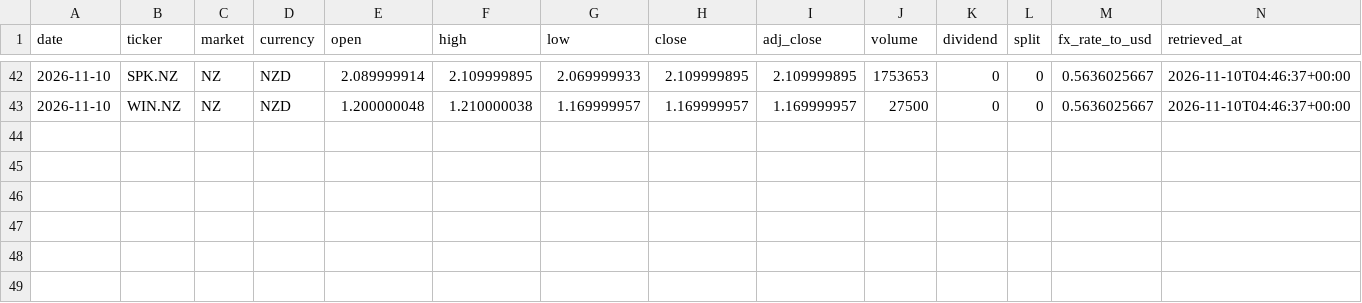
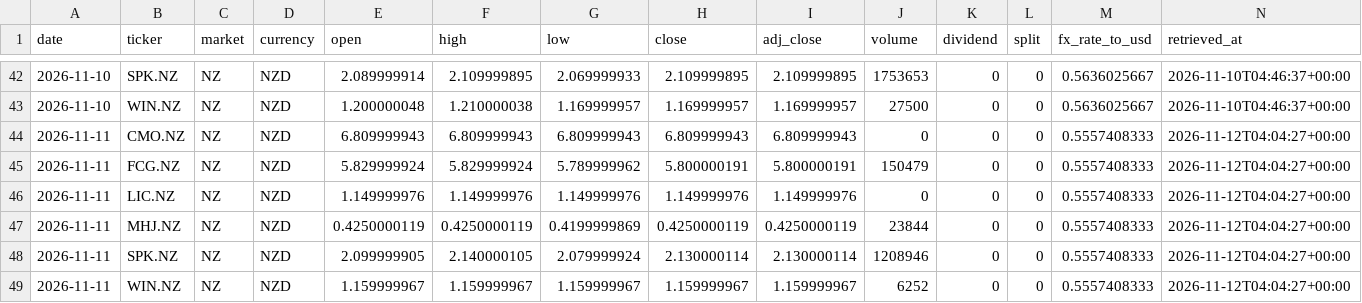
Before and after one commit to hdcapital/fcf-factor, a CSV file: data/prices/NZ/2026-11.csv, drawn as a sheet; only a part is shown, gaps mark what is left out; the diff names each change by its address in the sheet, - before the commit and + after, or states it on an @@ line.

```diff
--- a/data/prices/NZ/2026-11.csv
+++ b/data/prices/NZ/2026-11.csv
+row 44: 2026-11-11 | CMO.NZ | NZ | NZD | 6.809999943 | 6.809999943 | 6.809999943 | 6.809999943 | 6.809999943 | 0 | 0 | 0 | 0.5557408333 | 2026-11-12T04:04:27+00:00
+row 45: 2026-11-11 | FCG.NZ | NZ | NZD | 5.829999924 | 5.829999924 | 5.789999962 | 5.800000191 | 5.800000191 | 150479 | 0 | 0 | 0.5557408333 | 2026-11-12T04:04:27+00:00
+row 46: 2026-11-11 | LIC.NZ | NZ | NZD | 1.149999976 | 1.149999976 | 1.149999976 | 1.149999976 | 1.149999976 | 0 | 0 | 0 | 0.5557408333 | 2026-11-12T04:04:27+00:00
+row 47: 2026-11-11 | MHJ.NZ | NZ | NZD | 0.4250000119 | 0.4250000119 | 0.4199999869 | 0.4250000119 | 0.4250000119 | 23844 | 0 | 0 | 0.5557408333 | 2026-11-12T04:04:27+00:00
+row 48: 2026-11-11 | SPK.NZ | NZ | NZD | 2.099999905 | 2.140000105 | 2.079999924 | 2.130000114 | 2.130000114 | 1208946 | 0 | 0 | 0.5557408333 | 2026-11-12T04:04:27+00:00
+row 49: 2026-11-11 | WIN.NZ | NZ | NZD | 1.159999967 | 1.159999967 | 1.159999967 | 1.159999967 | 1.159999967 | 6252 | 0 | 0 | 0.5557408333 | 2026-11-12T04:04:27+00:00
```
Also changed, not shown: data/performance/AU.csv, data/performance/NZ.csv, 18 other files.
